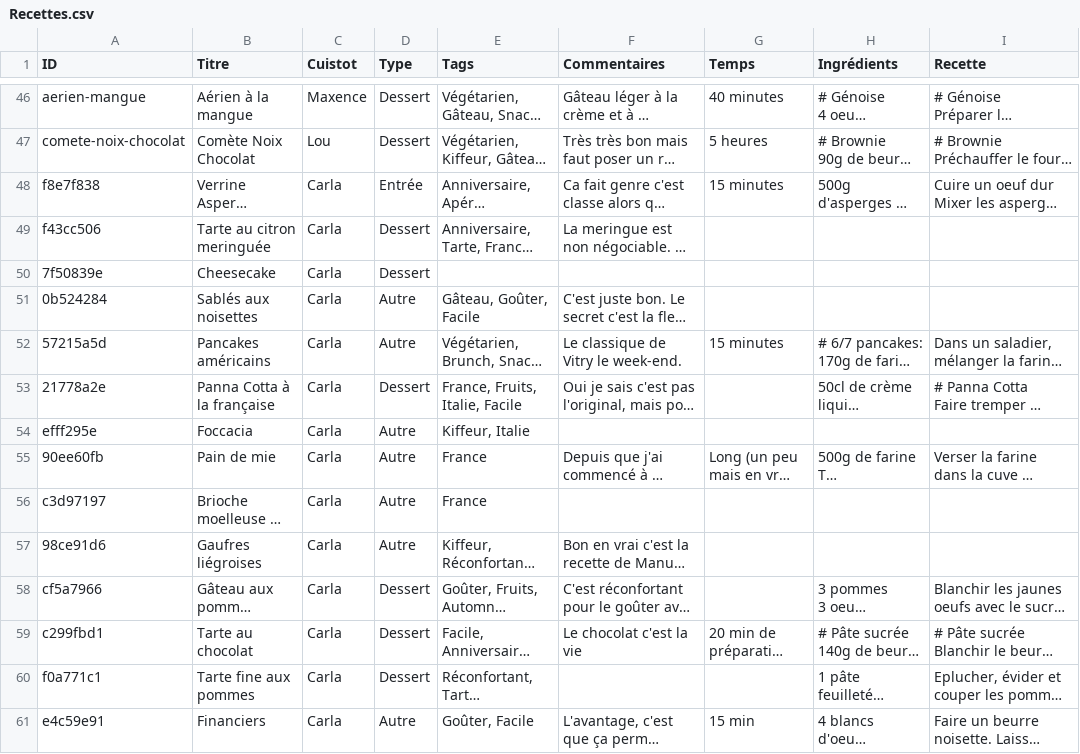
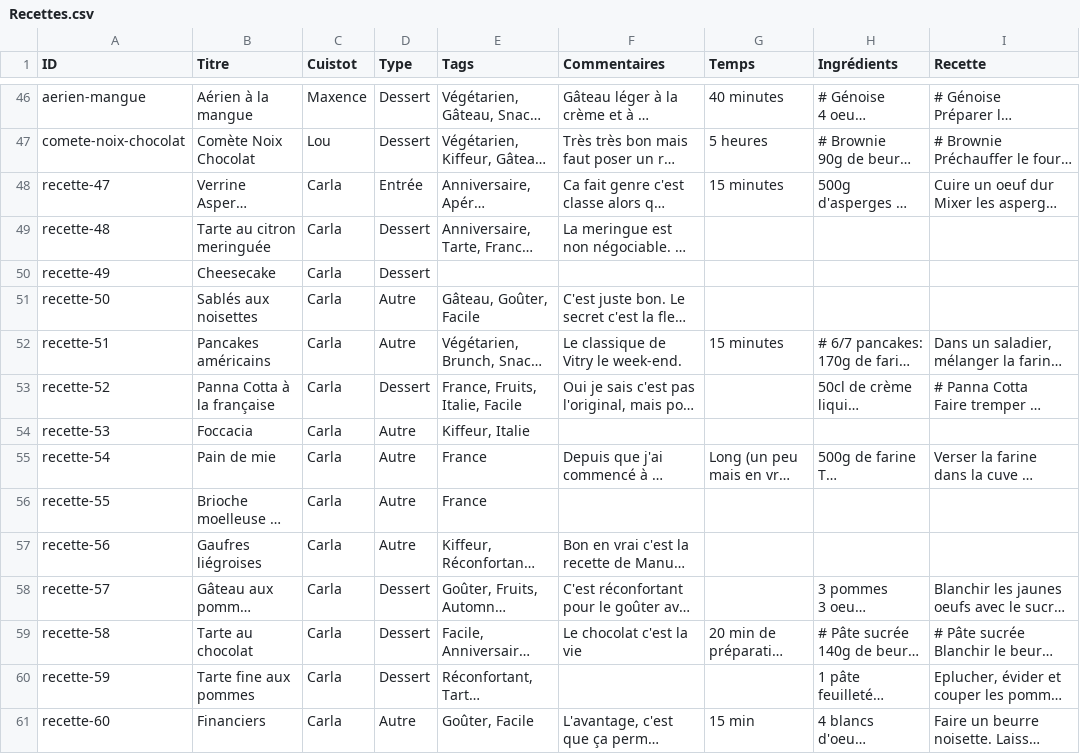
Before and after one commit to recettes-de-pdb/recettes-de-pdb.github.io, a CSV file: Recettes.csv, drawn as a sheet; only a part is shown, gaps mark what is left out; long unchanged cells end in …; the diff covers the shown part only; the diff names each change by its address in the sheet, - before the commit and + after, or states it on an @@ line.

```diff
--- a/Recettes.csv
+++ b/Recettes.csv
-A48 (ID): f8e7f838
+A48 (ID): recette-47
-A49 (ID): f43cc506
+A49 (ID): recette-48
-A50 (ID): 7f50839e
+A50 (ID): recette-49
-A51 (ID): 0b524284
+A51 (ID): recette-50
-A52 (ID): 57215a5d
+A52 (ID): recette-51
-A53 (ID): 21778a2e
+A53 (ID): recette-52
-A54 (ID): efff295e
+A54 (ID): recette-53
-A55 (ID): 90ee60fb
+A55 (ID): recette-54
-A56 (ID): c3d97197
+A56 (ID): recette-55
-A57 (ID): 98ce91d6
+A57 (ID): recette-56
-A58 (ID): cf5a7966
+A58 (ID): recette-57
-A59 (ID): c299fbd1
+A59 (ID): recette-58
-A60 (ID): f0a771c1
+A60 (ID): recette-59
-A61 (ID): e4c59e91
+A61 (ID): recette-60
```
Also changed, not shown: 16 edited cells elsewhere in this file.
